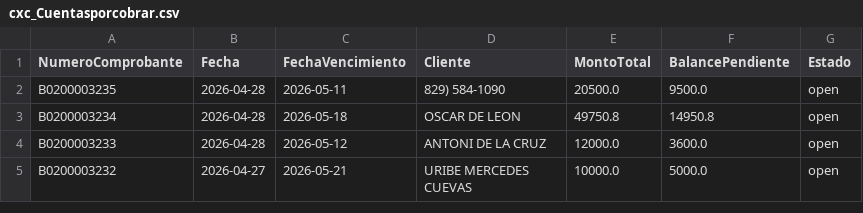
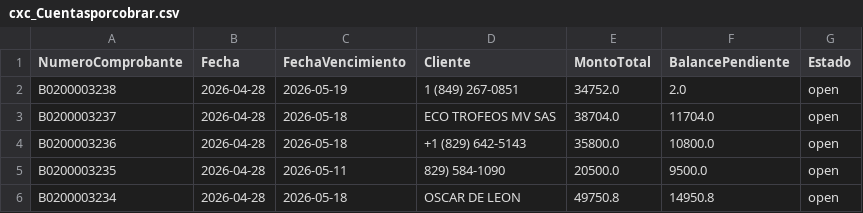
Before and after one commit to Osiris-14/reporte-cxc-alegra, a CSV file: cxc_Cuentasporcobrar.csv, drawn as a sheet; only a part is shown; the shorter side is filled out with more unchanged rows; the diff names each change by its address in the sheet, - before the commit and + after, or states it on an @@ line.

```diff
--- a/cxc_Cuentasporcobrar.csv
+++ b/cxc_Cuentasporcobrar.csv
+row 2: B0200003238 | 2026-04-28 | 2026-05-19 | 1 (849) 267-0851 | 34752.0 | 2.0 | open
+row 3: B0200003237 | 2026-04-28 | 2026-05-18 | ECO TROFEOS MV SAS | 38704.0 | 11704.0 | open
+row 4: B0200003236 | 2026-04-28 | 2026-05-18 | +1 (829) 642-5143 | 35800.0 | 10800.0 | open
```
